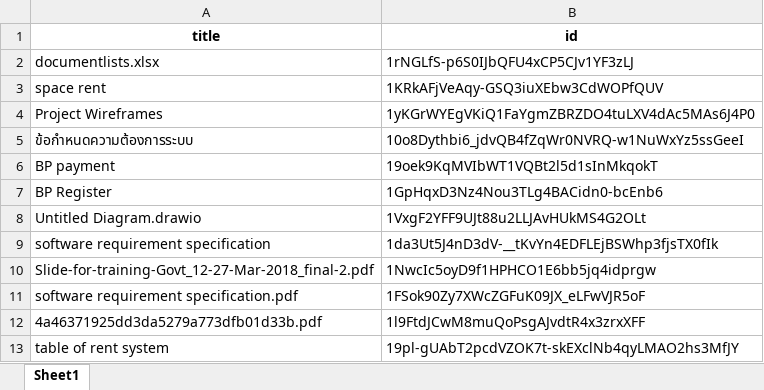
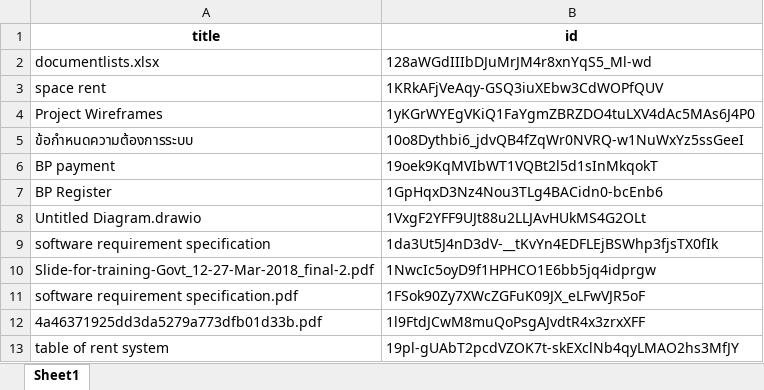
Before and after one commit to talomteam/gdrive, an Excel workbook: documentlists.xlsx, sheet Sheet1, drawn as a sheet; values as stored, in another font and other column widths than the file's, no borders; the diff names each change by its address in the sheet, - before the commit and + after, or states it on an @@ line.

```diff
--- a/documentlists.xlsx (sheet Sheet1)
+++ b/documentlists.xlsx (sheet Sheet1)
-B2 (id): 1rNGLfS-p6S0IJbQFU4xCP5CJv1YF3zLJ
+B2 (id): 128aWGdIIIbDJuMrJM4r8xnYqS5_Ml-wd
```
Also changed, not shown: 3 other files.
